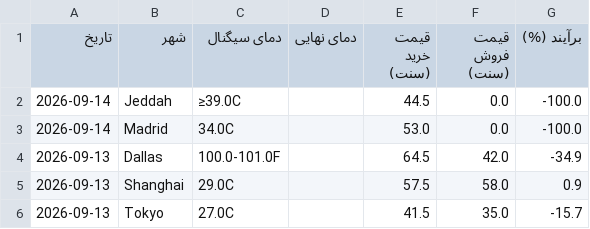
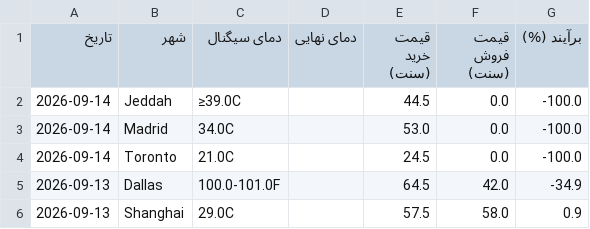
Before and after one commit to ericlamar008/weatherbot, a CSV file: data/lock_history.csv, drawn as a sheet; only a part is shown; the shorter side is filled out with more unchanged rows; the diff names each change by its address in the sheet, - before the commit and + after, or states it on an @@ line.

```diff
--- a/data/lock_history.csv
+++ b/data/lock_history.csv
+row 4: 2026-09-14 | Toronto | 21.0C |  | 24.5 | 0.0 | -100.0
```
Also changed, not shown: docs/lock_history.csv, 51 other files.
